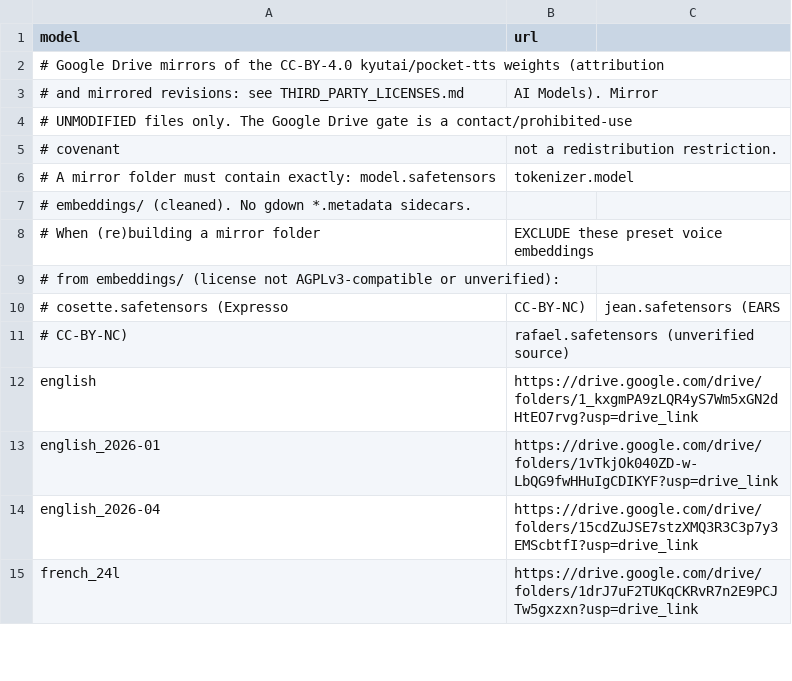
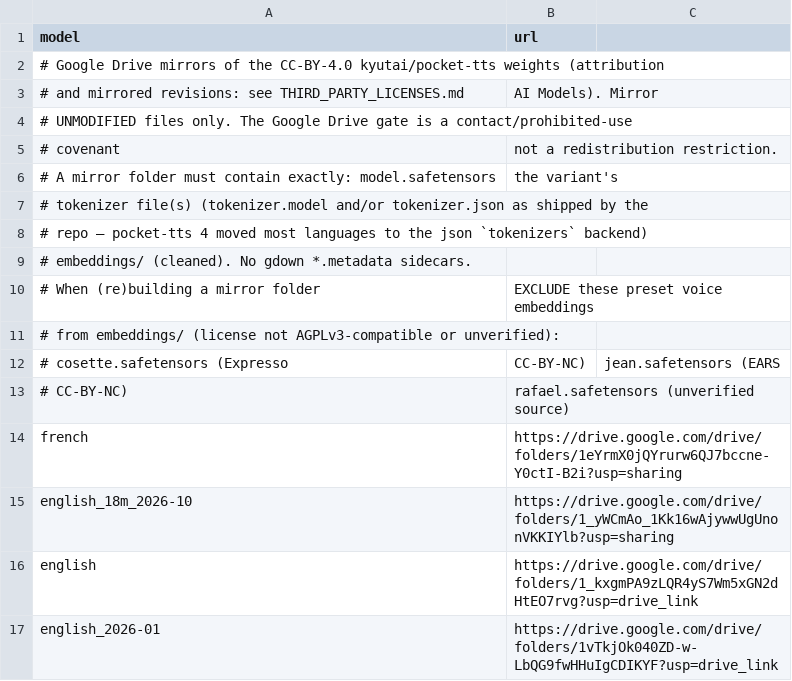
Before and after one commit to igoor-noprofit/igoor, a CSV file: plugins/pockettts/models.csv, drawn as a sheet; only a part is shown; the shorter side is filled out with more unchanged rows.

Commit message:
fix(pockettts): pick the variant's tokenizer file (json vs sentencepiece)
pocket-tts 4.0 moved most languages from sentencepiece to the
json backend (tokenizer.json); the Drive path always pointed tokenizer_path
at tokenizer.model, so the json tokenizer got fed the protobuf and every
load of those variants failed with 'stream did not contain valid UTF-8'.
The expected filename now comes from the bundled config's tokenizer_path
(@-revision stripped); the mirror builder copies both tokenizer files and
the models.csv folder contract documents it. models.csv: live URLs for the
french and english_18m_2026-10 mirrors.

```diff
--- a/plugins/pockettts/models.csv
+++ b/plugins/pockettts/models.csv
@@ -5,3 +5,5 @@ model,url
 # covenant, not a redistribution restriction.
-# A mirror folder must contain exactly: model.safetensors, tokenizer.model,
+# A mirror folder must contain exactly: model.safetensors, the variant's
+# tokenizer file(s) (tokenizer.model and/or tokenizer.json as shipped by the
+# repo — pocket-tts 4 moved most languages to the json `tokenizers` backend),
 # embeddings/ (cleaned). No gdown *.metadata sidecars.
@@ -11,2 +13,4 @@ model,url
 #   CC-BY-NC), rafael.safetensors (unverified source)
+french,https://drive.google.com/drive/folders/1eYrmX0jQYrurw6QJ7bccne-Y0ctI-B2i?usp=sharing
+english_18m_2026-10,https://drive.google.com/drive/folders/1_yWCmAo_1Kk16wAjywwUgUnonVKKIYlb?usp=sharing
 english,https://drive.google.com/drive/folders/1_kxgmPA9zLQR4yS7Wm5xGN2dHtEO7rvg?usp=drive_link
```
Also changed, not shown: 2 other files.
